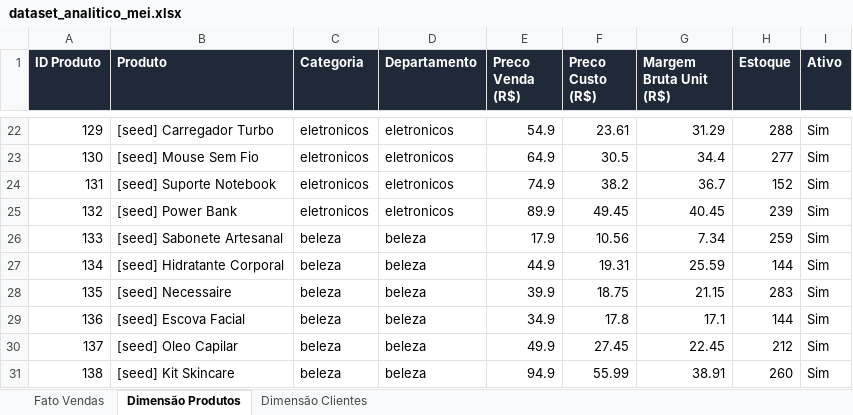
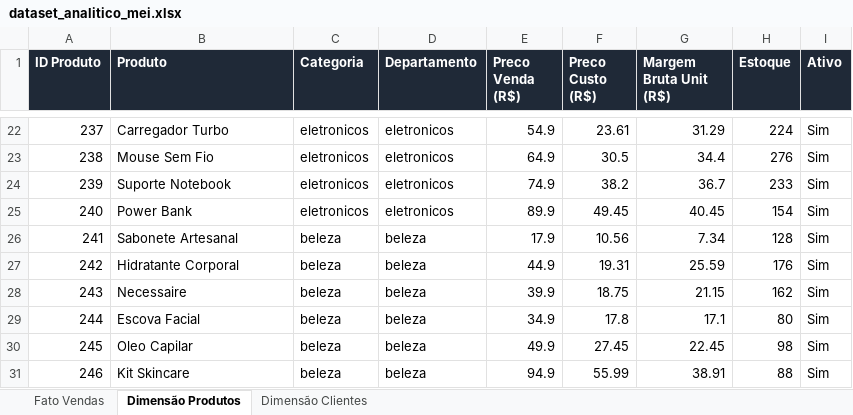
Before and after one commit to palermoc3/xlsx_ecommerce_ia, an Excel workbook: dataset_analitico_mei.xlsx, sheet Dimensão Produtos, drawn as a sheet; only a part is shown, gaps mark what is left out; values as stored, in another font and other column widths than the file's, no borders; the diff covers the shown part only; the diff names each change by its address in the sheet, - before the commit and + after, or states it on an @@ line.

Commit message:
chore(seeds): generate realistic analytics dataset

```diff
--- a/dataset_analitico_mei.xlsx (sheet Dimensão Produtos)
+++ b/dataset_analitico_mei.xlsx (sheet Dimensão Produtos)
-A22 (ID Produto): 129
+A22 (ID Produto): 237
-B22 (Produto): [seed] Carregador Turbo
+B22 (Produto): Carregador Turbo
-H22 (Estoque): 288
+H22 (Estoque): 224
-A23 (ID Produto): 130
+A23 (ID Produto): 238
-B23 (Produto): [seed] Mouse Sem Fio
+B23 (Produto): Mouse Sem Fio
-H23 (Estoque): 277
+H23 (Estoque): 276
-A24 (ID Produto): 131
+A24 (ID Produto): 239
-B24 (Produto): [seed] Suporte Notebook
+B24 (Produto): Suporte Notebook
-H24 (Estoque): 152
+H24 (Estoque): 233
-A25 (ID Produto): 132
+A25 (ID Produto): 240
-B25 (Produto): [seed] Power Bank
+B25 (Produto): Power Bank
-H25 (Estoque): 239
+H25 (Estoque): 154
-A26 (ID Produto): 133
+A26 (ID Produto): 241
-B26 (Produto): [seed] Sabonete Artesanal
+B26 (Produto): Sabonete Artesanal
-H26 (Estoque): 259
+H26 (Estoque): 128
-A27 (ID Produto): 134
+A27 (ID Produto): 242
-B27 (Produto): [seed] Hidratante Corporal
+B27 (Produto): Hidratante Corporal
-H27 (Estoque): 144
+H27 (Estoque): 176
-A28 (ID Produto): 135
+A28 (ID Produto): 243
-B28 (Produto): [seed] Necessaire
+B28 (Produto): Necessaire
-H28 (Estoque): 283
+H28 (Estoque): 162
-A29 (ID Produto): 136
+A29 (ID Produto): 244
-B29 (Produto): [seed] Escova Facial
+B29 (Produto): Escova Facial
-H29 (Estoque): 144
+H29 (Estoque): 80
-A30 (ID Produto): 137
+A30 (ID Produto): 245
-B30 (Produto): [seed] Oleo Capilar
+B30 (Produto): Oleo Capilar
-H30 (Estoque): 212
+H30 (Estoque): 98
-A31 (ID Produto): 138
+A31 (ID Produto): 246
-B31 (Produto): [seed] Kit Skincare
+B31 (Produto): Kit Skincare
-H31 (Estoque): 260
+H31 (Estoque): 88
```
Also changed, not shown: 78 edited cells elsewhere in this sheet, sheet Fato Vendas, sheet Dimensão Clientes, 3 other files.
